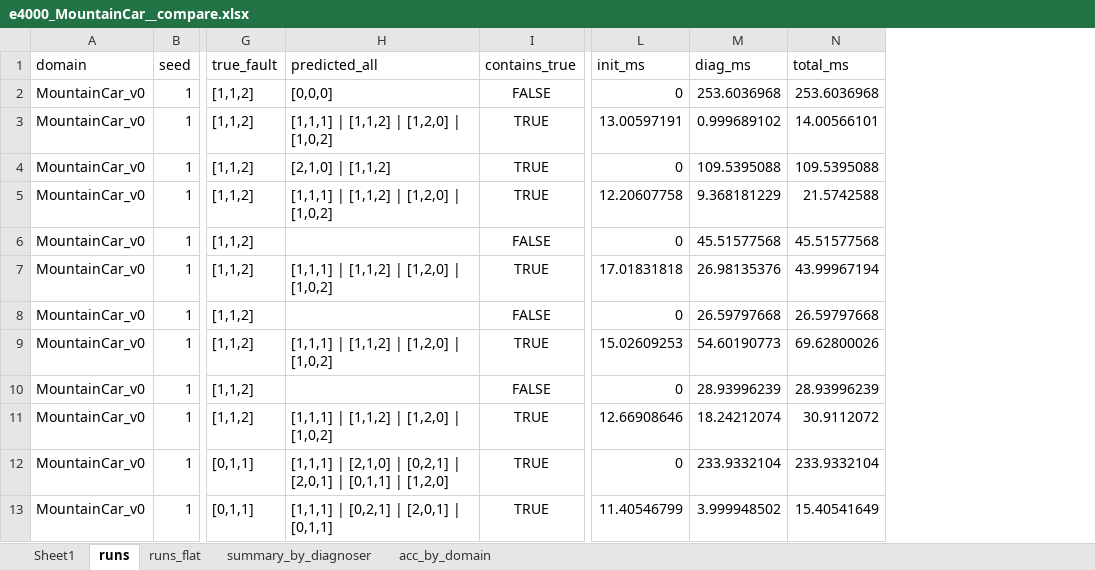
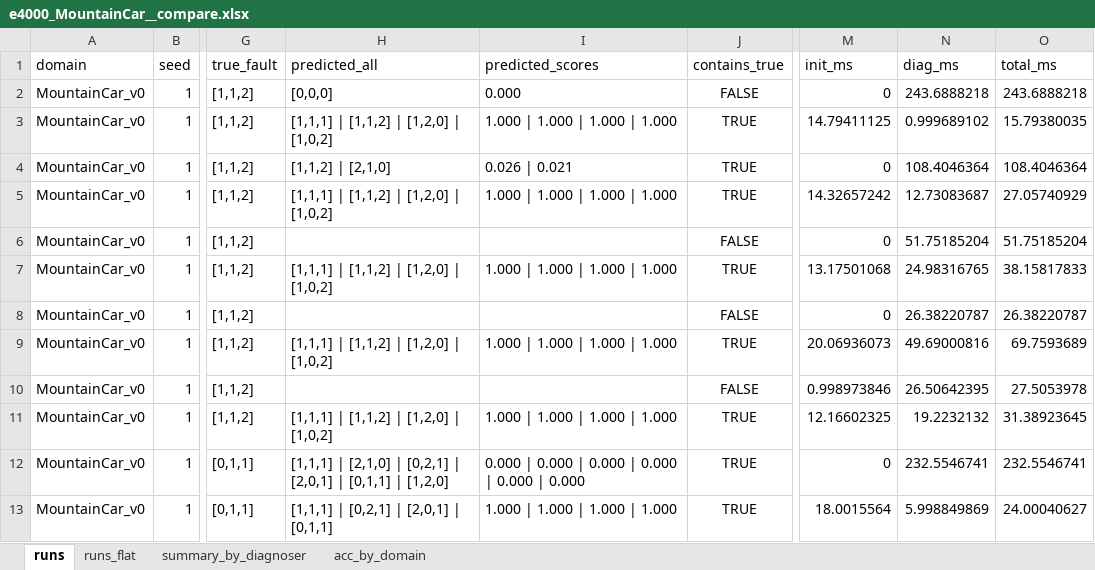
Before and after one commit to aviramom/drl-fault-inference, an Excel workbook: non-linear 2-degree regression models experimental results/e4000_MountainCar__compare.xlsx, sheet runs, drawn as a sheet; only a part is shown, gaps mark what is left out; values as stored, in another font and other column widths than the file's, no borders; table styles not drawn; addresses are those after the commit; the diff covers the shown part only; the diff names each change by its address in the sheet, - before the commit and + after, or states it on an @@ line.

```diff
--- a/non-linear 2-degree regression models experimental results/e4000_MountainCar__compare.xlsx (sheet runs)
+++ b/non-linear 2-degree regression models experimental results/e4000_MountainCar__compare.xlsx (sheet runs)
-sheet tab: Sheet1
+column I (predicted_scores), rows 2-13: 0.000 | 1.000 | 1.000 | 1.000 | 1.000 | 0.026 | 0.021 | 1.000 | 1.000 | 1.000 | 1.000 |  | 1.000 | 1.000 | 1.000 | 1.000 |  | 1.000 | 1.000 | 1.000 | 1.000 |  | 1.000 | 1.000 | 1.000 | 1.000 | 0.000 | 0.000 | 0.000 | 0.000 | 0.000 | 0.000 | 1.000 | 1.000 | 1.000 | 1.000
-N2 (diag_ms): 253.6036968
+N2 (diag_ms): 243.6888218
-O2 (total_ms): 253.6036968
+O2 (total_ms): 243.6888218
-M3 (init_ms): 13.00597191
+M3 (init_ms): 14.79411125
-O3 (total_ms): 14.00566101
+O3 (total_ms): 15.79380035
-H4 (predicted_all): [2,1,0] | [1,1,2]
+H4 (predicted_all): [1,1,2] | [2,1,0]
-N4 (diag_ms): 109.5395088
+N4 (diag_ms): 108.4046364
-O4 (total_ms): 109.5395088
+O4 (total_ms): 108.4046364
-M5 (init_ms): 12.20607758
+M5 (init_ms): 14.32657242
-N5 (diag_ms): 9.368181229
+N5 (diag_ms): 12.73083687
-O5 (total_ms): 21.5742588
+O5 (total_ms): 27.05740929
-N6 (diag_ms): 45.51577568
+N6 (diag_ms): 51.75185204
-O6 (total_ms): 45.51577568
+O6 (total_ms): 51.75185204
-M7 (init_ms): 17.01831818
+M7 (init_ms): 13.17501068
-N7 (diag_ms): 26.98135376
+N7 (diag_ms): 24.98316765
-O7 (total_ms): 43.99967194
+O7 (total_ms): 38.15817833
-N8 (diag_ms): 26.59797668
+N8 (diag_ms): 26.38220787
-O8 (total_ms): 26.59797668
+O8 (total_ms): 26.38220787
-M9 (init_ms): 15.02609253
+M9 (init_ms): 20.06936073
-N9 (diag_ms): 54.60190773
+N9 (diag_ms): 49.69000816
-O9 (total_ms): 69.62800026
+O9 (total_ms): 69.7593689
-M10 (init_ms): 0
+M10 (init_ms): 0.998973846
-N10 (diag_ms): 28.93996239
+N10 (diag_ms): 26.50642395
-O10 (total_ms): 28.93996239
+O10 (total_ms): 27.5053978
-M11 (init_ms): 12.66908646
+M11 (init_ms): 12.16602325
-N11 (diag_ms): 18.24212074
+N11 (diag_ms): 19.2232132
-O11 (total_ms): 30.9112072
+O11 (total_ms): 31.38923645
-N12 (diag_ms): 233.9332104
+N12 (diag_ms): 232.5546741
-O12 (total_ms): 233.9332104
+O12 (total_ms): 232.5546741
-M13 (init_ms): 11.40546799
+M13 (init_ms): 18.0015564
-N13 (diag_ms): 3.999948502
+N13 (diag_ms): 5.998849869
-O13 (total_ms): 15.40541649
+O13 (total_ms): 24.00040627
```
Also changed, not shown: 218 edited cells elsewhere in this sheet, sheet runs_flat, sheet summary_by_diagnoser, liner regression models experimental results/e3000_CartPole__compare.xlsx, liner regression models experimental results/e4000_MountainCar__compare.xlsx, 20 other files.
